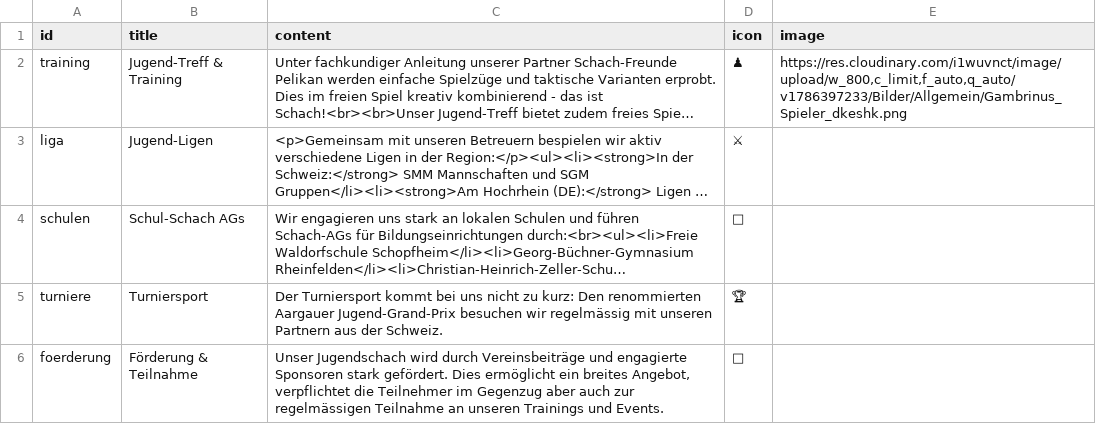
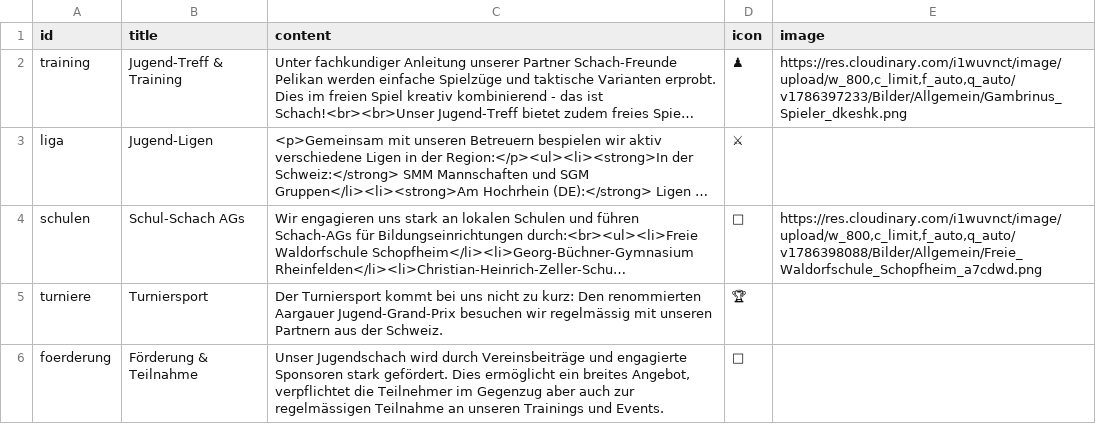
Before and after one commit to Schach-Rheinfelden/schach-rheinfelden.github.io, a CSV file: data/youth.csv, drawn as a sheet; long unchanged cells end in …; the diff names each change by its address in the sheet, - before the commit and + after, or states it on an @@ line.

Commit message:
Auto-Update via Apps Script: data/youth.csv

```diff
--- a/data/youth.csv
+++ b/data/youth.csv
-E4 (image): (empty)
+E4 (image): https://res.cloudinary.com/i1wuvnct/image/upload/w_800,c_limit,f_auto,q_auto/v1786398088/Bilder/Allgemein/Freie_Waldorfschule_Schopfheim_a7cdwd.png
```
